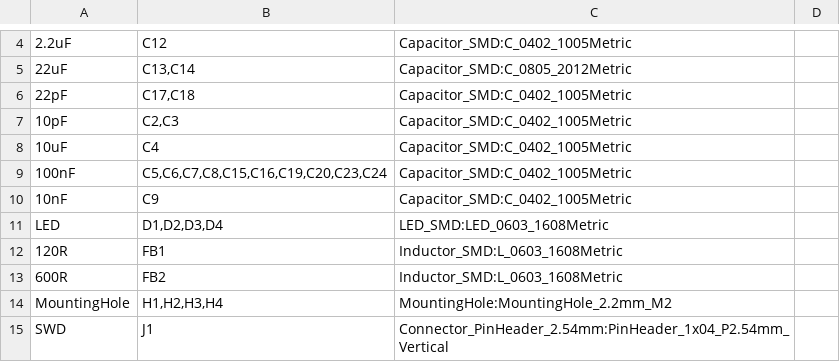
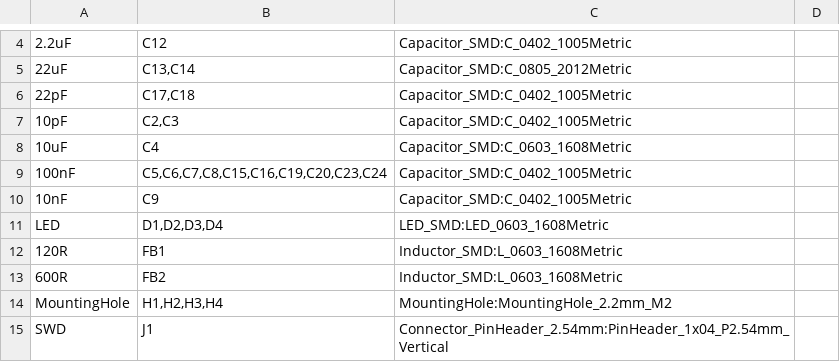
Before and after one commit to explosion33/ARES, a CSV file: Hardware/Flight_Computer/ARES_FC.csv, drawn as a sheet; only a part is shown, gaps mark what is left out; the diff names each change by its address in the sheet, - before the commit and + after, or states it on an @@ line.

```diff
--- a/Hardware/Flight_Computer/ARES_FC.csv
+++ b/Hardware/Flight_Computer/ARES_FC.csv
-C8: Capacitor_SMD:C_0402_1005Metric
+C8: Capacitor_SMD:C_0603_1608Metric
```
Also changed, not shown: 29 other files.
